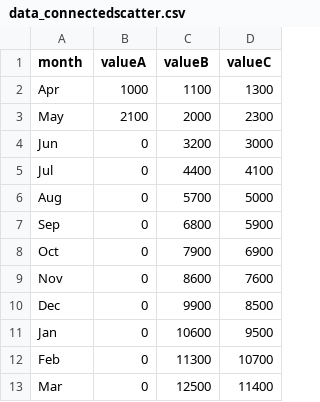
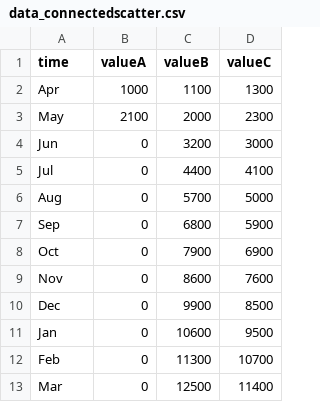
Before and after one commit to jazztarunsharma/file, a CSV file: data_connectedscatter.csv, drawn as a sheet.

Commit message:
Update data_connectedscatter.csv

```diff
--- a/data_connectedscatter.csv
+++ b/data_connectedscatter.csv
@@ -1,2 +1,2 @@
-month,valueA,valueB,valueC
+time,valueA,valueB,valueC
 Apr,1000,1100,1300
```
